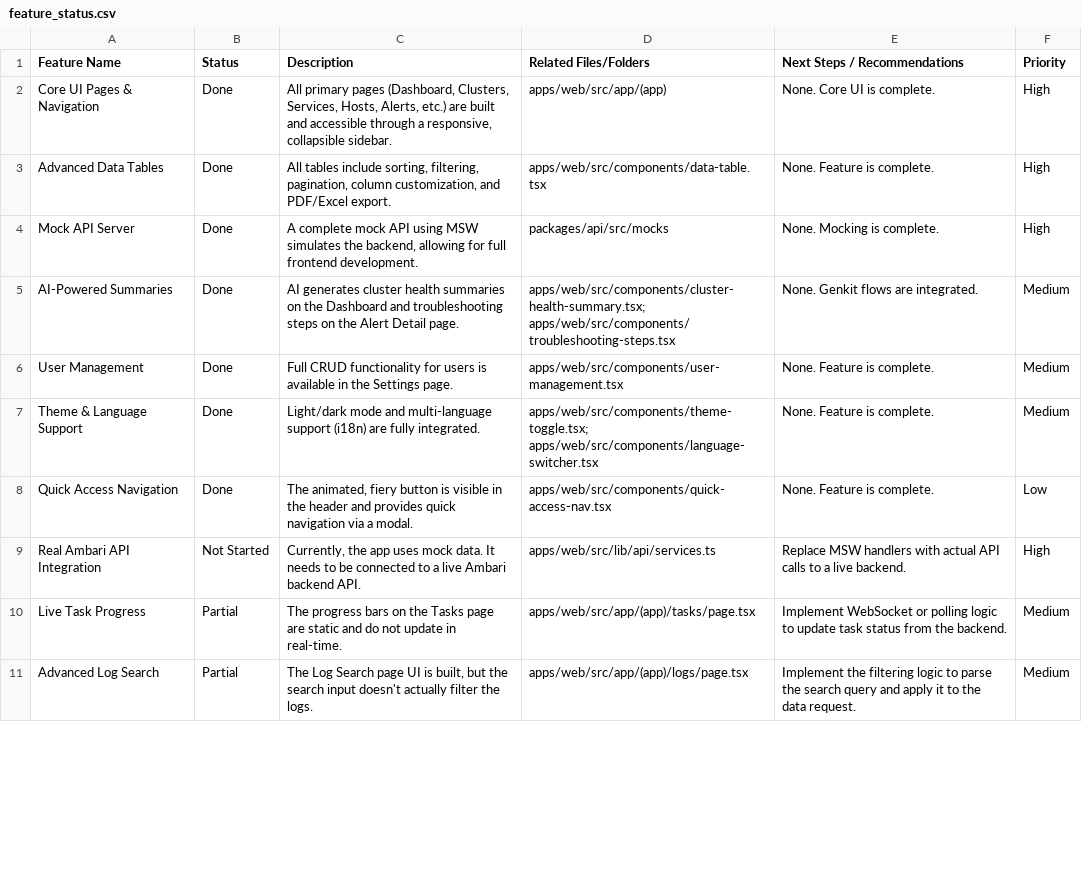
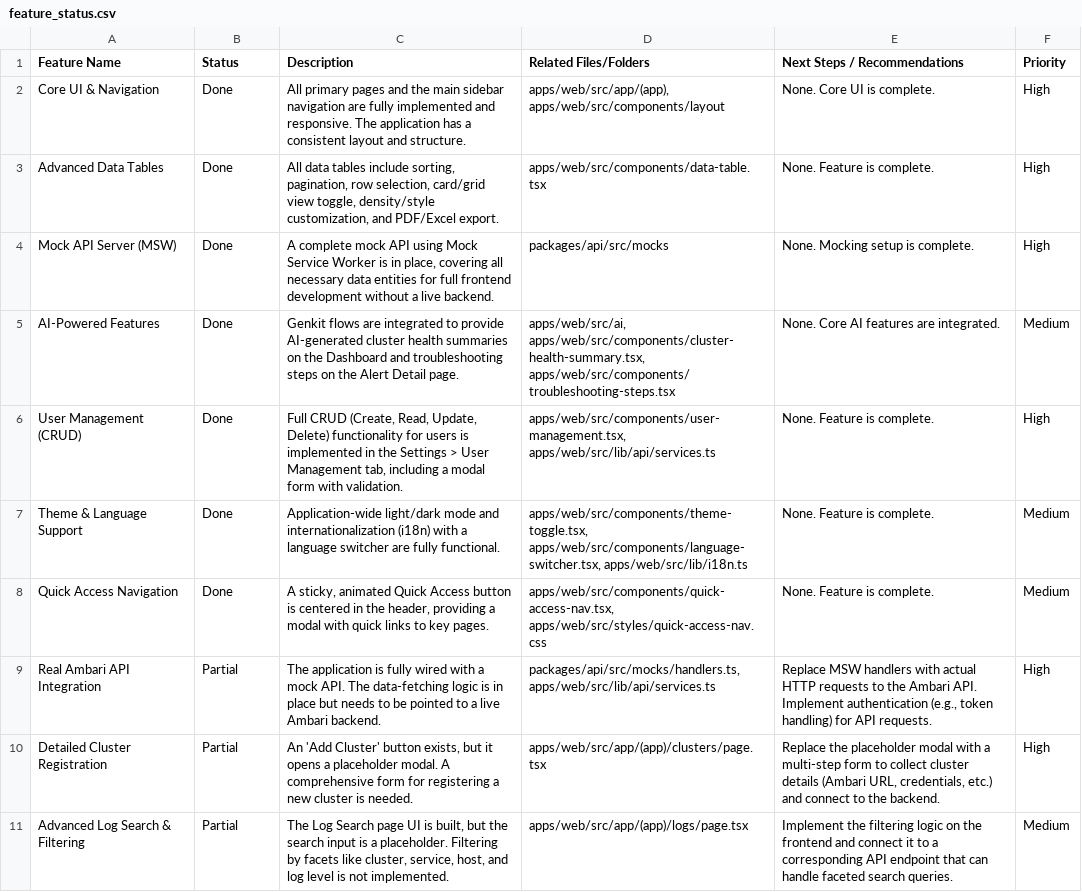
Before and after one commit to jaxyfury/Ambariops, a CSV file: data/feature_status.csv, drawn as a sheet; only a part is shown; the diff covers the shown part only.

Commit message:
see some mre featues are still left like add a service vithe chooosing c

```diff
--- a/data/feature_status.csv
+++ b/data/feature_status.csv
@@ -1,11 +1,11 @@
 Feature Name,Status,Description,Related Files/Folders,Next Steps / Recommendations,Priority
-Core UI Pages & Navigation,Done,"All primary pages (Dashboard, Clusters, Services, Hosts, Alerts, etc.) are built and accessible through a responsive, collapsible sidebar.",apps/web/src/app/(app),None. Core UI is complete.,High
-Advanced Data Tables,Done,"All tables include sorting, filtering, pagination, column customization, and PDF/Excel export.",apps/web/src/components/data-table.tsx,None. Feature is complete.,High
-Mock API Server,Done,"A complete mock API using MSW simulates the backend, allowing for full frontend development.",packages/api/src/mocks,None. Mocking is complete.,High
-AI-Powered Summaries,Done,"AI generates cluster health summaries on the Dashboard and troubleshooting steps on the Alert Detail page.",apps/web/src/components/cluster-health-summary.tsx; apps/web/src/components/troubleshooting-steps.tsx,None. Genkit flows are integrated.,Medium
-User Management,Done,"Full CRUD functionality for users is available in the Settings page.",apps/web/src/components/user-management.tsx,None. Feature is complete.,Medium
-Theme & Language Support,Done,"Light/dark mode and multi-language support (i18n) are fully integrated.",apps/web/src/components/theme-toggle.tsx; apps/web/src/components/language-switcher.tsx,None. Feature is complete.,Medium
-Quick Access Navigation,Done,"The animated, fiery button is visible in the header and provides quick navigation via a modal.",apps/web/src/components/quick-access-nav.tsx,None. Feature is complete.,Low
-Real Ambari API Integration,Not Started,"Currently, the app uses mock data. It needs to be connected to a live Ambari backend API.",apps/web/src/lib/api/services.ts,"Replace MSW handlers with actual API calls to a live backend.",High
-Live Task Progress,Partial,"The progress bars on the Tasks page are static and do not update in real-time.","apps/web/src/app/(app)/tasks/page.tsx","Implement WebSocket or polling logic to update task status from the backend.",Medium
-Advanced Log Search,Partial,"The Log Search page UI is built, but the search input doesn't actually filter the logs.","apps/web/src/app/(app)/logs/page.tsx","Implement the filtering logic to parse the search query and apply it to the data request.",Medium
+"Core UI & Navigation","Done","All primary pages and the main sidebar navigation are fully implemented and responsive. The application has a consistent layout and structure.","apps/web/src/app/(app), apps/web/src/components/layout","None. Core UI is complete.","High"
+"Advanced Data Tables","Done","All data tables include sorting, pagination, row selection, card/grid view toggle, density/style customization, and PDF/Excel export.","apps/web/src/components/data-table.tsx","None. Feature is complete.","High"
+"Mock API Server (MSW)","Done","A complete mock API using Mock Service Worker is in place, covering all necessary data entities for full frontend development without a live backend.","packages/api/src/mocks","None. Mocking setup is complete.","High"
+"AI-Powered Features","Done","Genkit flows are integrated to provide AI-generated cluster health summaries on the Dashboard and troubleshooting steps on the Alert Detail page.","apps/web/src/ai, apps/web/src/components/cluster-health-summary.tsx, apps/web/src/components/troubleshooting-steps.tsx","None. Core AI features are integrated.","Medium"
+"User Management (CRUD)","Done","Full CRUD (Create, Read, Update, Delete) functionality for users is implemented in the Settings > User Management tab, including a modal form with validation.","apps/web/src/components/user-management.tsx, apps/web/src/lib/api/services.ts","None. Feature is complete.","High"
+"Theme & Language Support","Done","Application-wide light/dark mode and internationalization (i18n) with a language switcher are fully functional.","apps/web/src/components/theme-toggle.tsx, apps/web/src/components/language-switcher.tsx, apps/web/src/lib/i18n.ts","None. Feature is complete.","Medium"
+"Quick Access Navigation","Done","A sticky, animated Quick Access button is centered in the header, providing a modal with quick links to key pages.","apps/web/src/components/quick-access-nav.tsx, apps/web/src/styles/quick-access-nav.css","None. Feature is complete.","Medium"
+"Real Ambari API Integration","Partial","The application is fully wired with a mock API. The data-fetching logic is in place but needs to be pointed to a live Ambari backend.","packages/api/src/mocks/handlers.ts, apps/web/src/lib/api/services.ts","Replace MSW handlers with actual HTTP requests to the Ambari API. Implement authentication (e.g., token handling) for API requests.","High"
+"Detailed Cluster Registration","Partial","An 'Add Cluster' button exists, but it opens a placeholder modal. A comprehensive form for registering a new cluster is needed.","apps/web/src/app/(app)/clusters/page.tsx","Replace the placeholder modal with a multi-step form to collect cluster details (Ambari URL, credentials, etc.) and connect to the backend.","High"
+"Advanced Log Search & Filtering","Partial","The Log Search page UI is built, but the search input is a placeholder. Filtering by facets like cluster, service, host, and log level is not implemented.","apps/web/src/app/(app)/logs/page.tsx","Implement the filtering logic on the frontend and connect it to a corresponding API endpoint that can handle faceted search queries.","Medium"
```
Also changed, not shown: 2 added rows, 1 removed row and 8 edited cells elsewhere in this file.
